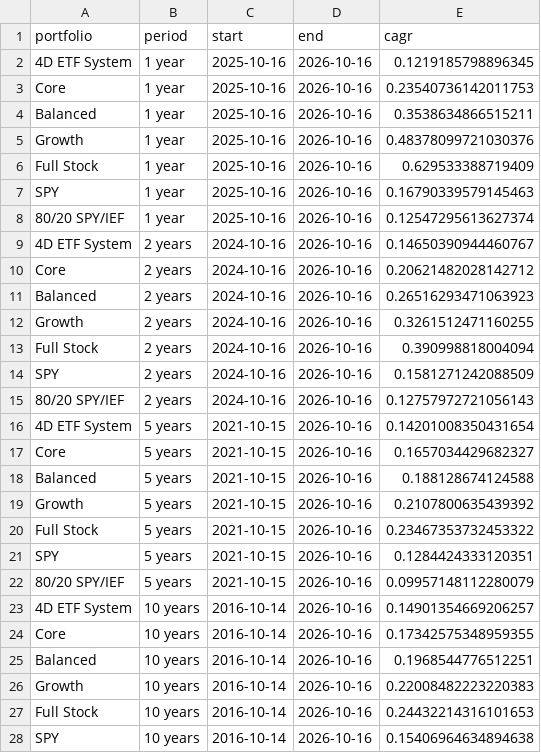
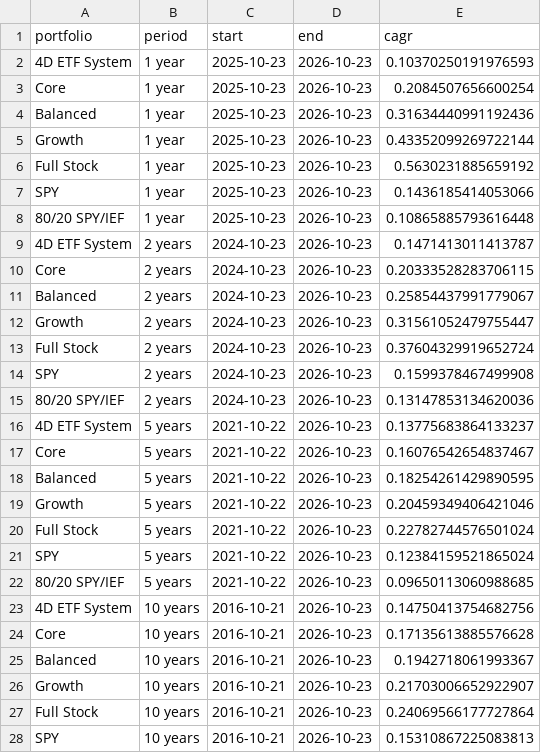
Before and after one commit to fourgatealpha/fourgatealpha-site, a CSV file: research/comparisons/annualized_returns.csv, drawn as a sheet; only a part is shown; the diff covers the shown part only.

```diff
--- a/research/comparisons/annualized_returns.csv
+++ b/research/comparisons/annualized_returns.csv
@@ -1,28 +1,28 @@
 portfolio,period,start,end,cagr
-4D ETF System,1 year,2025-10-16,2026-10-16,0.1219185798896345
-Core,1 year,2025-10-16,2026-10-16,0.23540736142011753
-Balanced,1 year,2025-10-16,2026-10-16,0.3538634866515211
-Growth,1 year,2025-10-16,2026-10-16,0.48378099721030376
-Full Stock,1 year,2025-10-16,2026-10-16,0.629533388719409
-SPY,1 year,2025-10-16,2026-10-16,0.16790339579145463
-80/20 SPY/IEF,1 year,2025-10-16,2026-10-16,0.12547295613627374
-4D ETF System,2 years,2024-10-16,2026-10-16,0.14650390944460767
-Core,2 years,2024-10-16,2026-10-16,0.20621482028142712
-Balanced,2 years,2024-10-16,2026-10-16,0.26516293471063923
-Growth,2 years,2024-10-16,2026-10-16,0.3261512471160255
-Full Stock,2 years,2024-10-16,2026-10-16,0.390998818004094
-SPY,2 years,2024-10-16,2026-10-16,0.1581271242088509
-80/20 SPY/IEF,2 years,2024-10-16,2026-10-16,0.12757972721056143
-4D ETF System,5 years,2021-10-15,2026-10-16,0.14201008350431654
-Core,5 years,2021-10-15,2026-10-16,0.1657034429682327
-Balanced,5 years,2021-10-15,2026-10-16,0.188128674124588
-Growth,5 years,2021-10-15,2026-10-16,0.2107800635439392
-Full Stock,5 years,2021-10-15,2026-10-16,0.23467353732453322
-SPY,5 years,2021-10-15,2026-10-16,0.1284424333120351
-80/20 SPY/IEF,5 years,2021-10-15,2026-10-16,0.09957148112280079
-4D ETF System,10 years,2016-10-14,2026-10-16,0.14901354669206257
-Core,10 years,2016-10-14,2026-10-16,0.17342575348959355
-Balanced,10 years,2016-10-14,2026-10-16,0.1968544776512251
-Growth,10 years,2016-10-14,2026-10-16,0.22008482223220383
-Full Stock,10 years,2016-10-14,2026-10-16,0.24432214316101653
-SPY,10 years,2016-10-14,2026-10-16,0.15406964634894638
+4D ETF System,1 year,2025-10-23,2026-10-23,0.10370250191976593
+Core,1 year,2025-10-23,2026-10-23,0.2084507656600254
+Balanced,1 year,2025-10-23,2026-10-23,0.31634440991192436
+Growth,1 year,2025-10-23,2026-10-23,0.43352099269722144
+Full Stock,1 year,2025-10-23,2026-10-23,0.5630231885659192
+SPY,1 year,2025-10-23,2026-10-23,0.1436185414053066
+80/20 SPY/IEF,1 year,2025-10-23,2026-10-23,0.10865885793616448
+4D ETF System,2 years,2024-10-23,2026-10-23,0.1471413011413787
+Core,2 years,2024-10-23,2026-10-23,0.20333528283706115
+Balanced,2 years,2024-10-23,2026-10-23,0.25854437991779067
+Growth,2 years,2024-10-23,2026-10-23,0.31561052479755447
+Full Stock,2 years,2024-10-23,2026-10-23,0.37604329919652724
+SPY,2 years,2024-10-23,2026-10-23,0.1599378467499908
+80/20 SPY/IEF,2 years,2024-10-23,2026-10-23,0.13147853134620036
+4D ETF System,5 years,2021-10-22,2026-10-23,0.13775683864133237
+Core,5 years,2021-10-22,2026-10-23,0.16076542654837467
+Balanced,5 years,2021-10-22,2026-10-23,0.18254261429890595
+Growth,5 years,2021-10-22,2026-10-23,0.20459349406421046
+Full Stock,5 years,2021-10-22,2026-10-23,0.22782744576501024
+SPY,5 years,2021-10-22,2026-10-23,0.12384159521865024
+80/20 SPY/IEF,5 years,2021-10-22,2026-10-23,0.09650113060988685
+4D ETF System,10 years,2016-10-21,2026-10-23,0.14750413754682756
+Core,10 years,2016-10-21,2026-10-23,0.17135613885576628
+Balanced,10 years,2016-10-21,2026-10-23,0.1942718061993367
+Growth,10 years,2016-10-21,2026-10-23,0.21703006652922907
+Full Stock,10 years,2016-10-21,2026-10-23,0.24069566177727864
+SPY,10 years,2016-10-21,2026-10-23,0.15310867225083813
```
Also changed, not shown: 24 edited cells elsewhere in this file, research/comparisons/five_year_metrics.csv, research/comparisons/recent_returns.csv, 35 other files.
